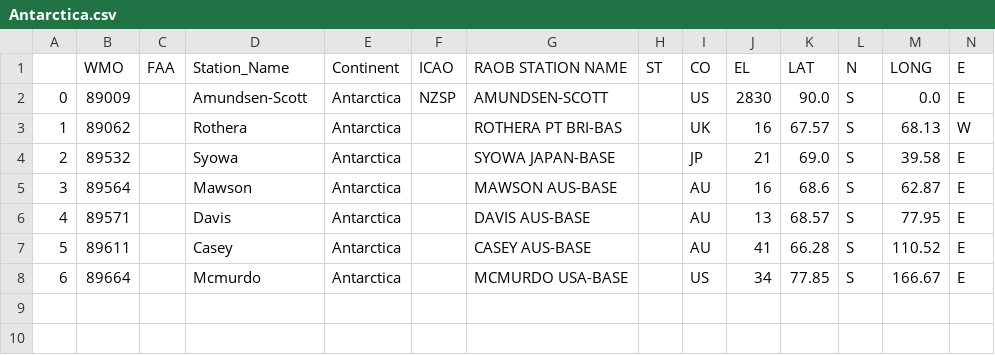
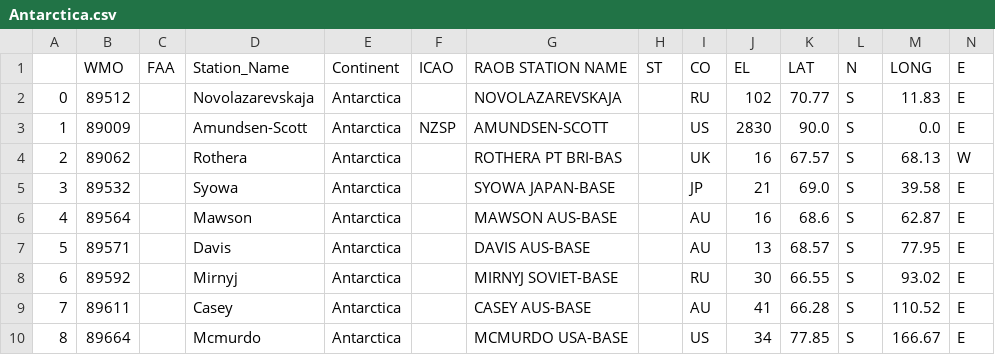
Before and after one commit to tkschuler/RadioWinds, a CSV file: Radiosonde_Stations_Info/CLEANED/Antarctica.csv, drawn as a sheet; addresses are those after the commit; the diff names each change by its address in the sheet, - before the commit and + after, or states it on an @@ line.

```diff
--- a/Radiosonde_Stations_Info/CLEANED/Antarctica.csv
+++ b/Radiosonde_Stations_Info/CLEANED/Antarctica.csv
+row 2: 0 | 89512 |  | Novolazarevskaja | Antarctica |  | NOVOLAZAREVSKAJA |  | RU | 102 | 70.77 | S | 11.83 | E
@@ column A renumbered from row 3 down @@
+row 8: 6 | 89592 |  | Mirnyj | Antarctica |  | MIRNYJ SOVIET-BASE |  | RU | 30 | 66.55 | S | 93.02 | E
```
Also changed, not shown: Radiosonde_Stations_Info/CLEANED/Africa.csv, Radiosonde_Stations_Info/CLEANED/Arctic.csv, 30 other files.
